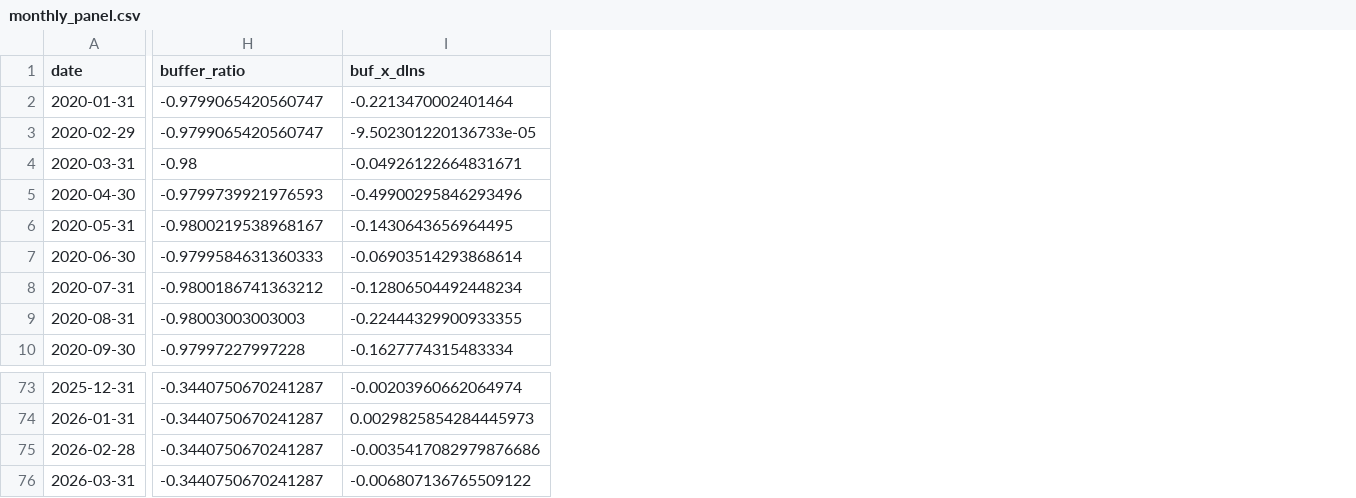
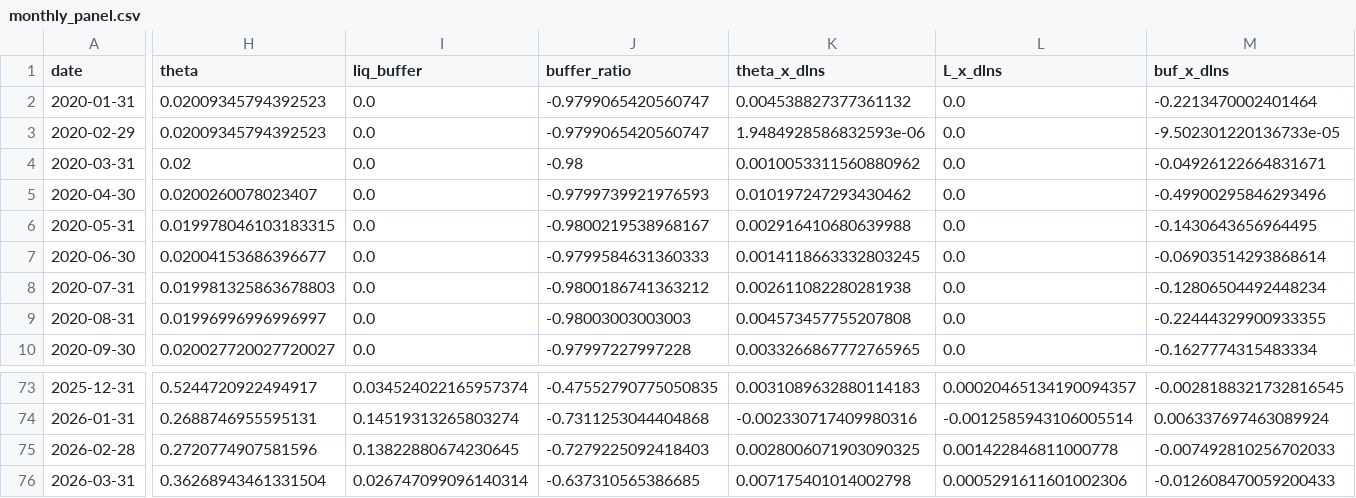
Before and after one commit to kimmireu0921/Stablecoins-and-the-Exorbitant-Privilege, a CSV file: data/monthly_panel.csv, drawn as a sheet; only a part is shown, gaps mark what is left out; addresses are those after the commit; the diff covers the shown part only; the diff names each change by its address in the sheet, - before the commit and + after, or states it on an @@ line.

Commit message:
Refactor reserve attestation data structure and update regression models
- Added cash reserves and cash source columns to reserve_attestations.csv for enhanced data tracking.
- Updated diagnostics.py to reflect changes in variable names and drop conditions for new columns.
- Modified regression.py to implement a new model specification using Treasury Exposure (theta) and Liquid Buffer (liq_buffer).
- Adjusted results output files to align with the new regression model structure and coefficients.
- Revised threshold.py to utilize Liquid Buffer in threshold regression analysis, updating variable references and output descriptions accordingly.

```diff
--- a/data/monthly_panel.csv
+++ b/data/monthly_panel.csv
+column H (theta), rows 2-10: 0.02009345794392523 | 0.02009345794392523 | 0.02 | 0.0200260078023407 | 0.019978046103183315 | 0.02004153686396677 | 0.019981325863678803 | 0.01996996996996997 | 0.020027720027720027; rows 73-76: 0.5244720922494917 | 0.2688746955595131 | 0.2720774907581596 | 0.36268943461331504
+column I (liq_buffer), rows 2-10: all 0.0; rows 73-76: 0.034524022165957374 | 0.14519313265803274 | 0.13822880674230645 | 0.026747099096140314
+column K (theta_x_dlns), rows 2-10: 0.004538827377361132 | 1.9484928586832593e-06 | 0.0010053311560880962 | 0.010197247293430462 | 0.002916410680639988 | 0.0014118663332803245 | 0.002611082280281938 | 0.004573457755207808 | 0.0033266867772765965; rows 73-76: 0.0031089632880114183 | -0.002330717409980316 | 0.0028006071903090325 | 0.007175401014002798
+column L (L_x_dlns), rows 2-10: all 0.0; rows 73-76: 0.00020465134190094357 | -0.0012585943106005514 | 0.001422846811000778 | 0.0005291611601002306
-J73 (buffer_ratio): -0.3440750670241287
+J73 (buffer_ratio): -0.47552790775050835
-M73 (buf_x_dlns): -0.00203960662064974
+M73 (buf_x_dlns): -0.0028188321732816545
-J74 (buffer_ratio): -0.3440750670241287
+J74 (buffer_ratio): -0.7311253044404868
-M74 (buf_x_dlns): 0.0029825854284445973
+M74 (buf_x_dlns): 0.006337697463089924
-J75 (buffer_ratio): -0.3440750670241287
+J75 (buffer_ratio): -0.7279225092418403
-M75 (buf_x_dlns): -0.0035417082979876686
+M75 (buf_x_dlns): -0.007492810256702033
-J76 (buffer_ratio): -0.3440750670241287
+J76 (buffer_ratio): -0.637310565386685
-M76 (buf_x_dlns): -0.006807136765509122
+M76 (buf_x_dlns): -0.012608470059200433
```
Also changed, not shown: 108 edited cells elsewhere in this file, data/reserve_attestations.csv, results/coefficients.csv, 6 other files.
